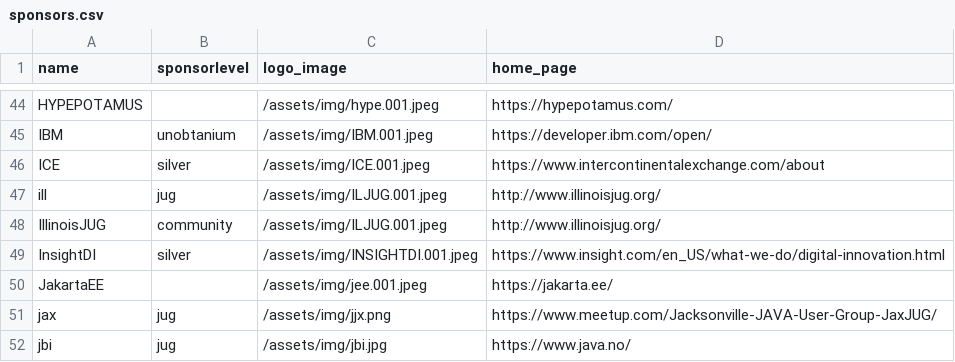
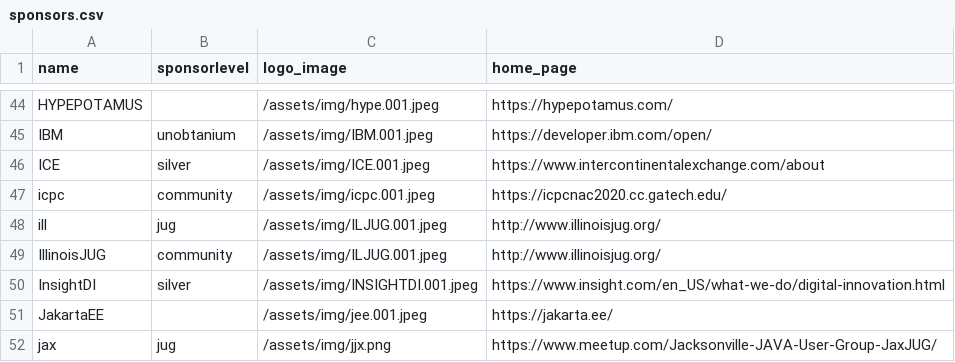
Before and after one commit to devnexus/devnexus-site, a CSV file: _data/sponsors.csv, drawn as a sheet; only a part is shown, gaps mark what is left out; the shorter side is filled out with more unchanged rows; the diff names each change by its address in the sheet, - before the commit and + after, or states it on an @@ line.

Commit message:
Updated '_data/sponsors.csv' via CloudCannon

```diff
--- a/_data/sponsors.csv
+++ b/_data/sponsors.csv
+row 47: icpc | community | /assets/img/icpc.001.jpeg | https://icpcnac2020.cc.gatech.edu/
```
